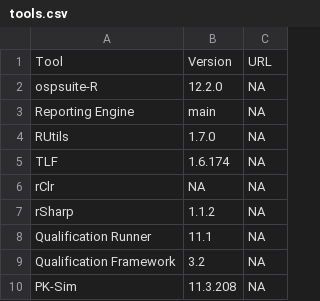
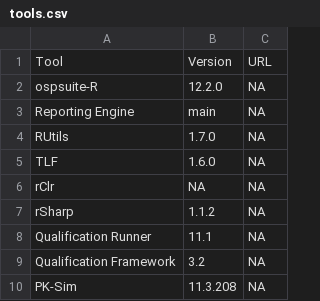
Before and after one commit to Open-Systems-Pharmacology/OSP-PBPK-Model-Library, a CSV file: tools.csv, drawn as a sheet.

Commit message:
Update tools.csv

```diff
--- a/tools.csv
+++ b/tools.csv
@@ -4,3 +4,3 @@ Reporting Engine,main,NA
 RUtils,1.7.0,NA
-TLF,1.6.174,NA
+TLF,1.6.0,NA
 rClr,NA,NA
```
